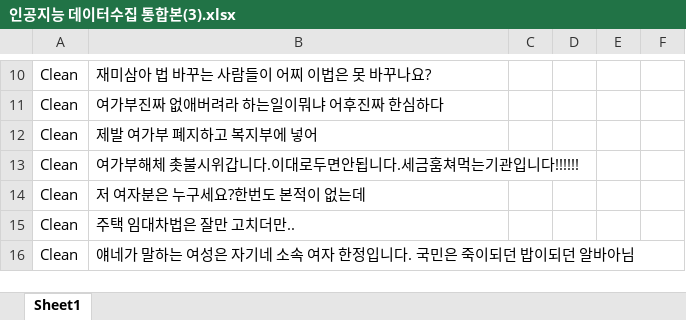
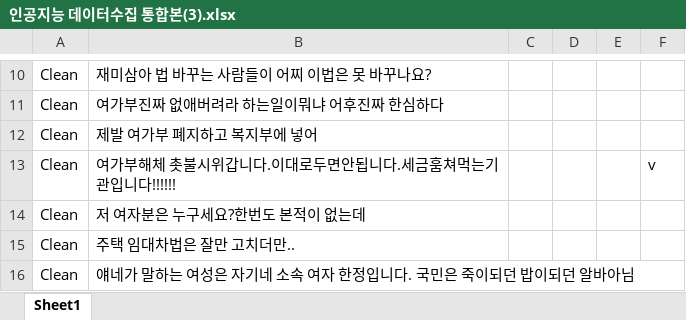
Before and after one commit to charvirus/textmask, an Excel workbook: 인공지능 데이터수집 통합본(3).xlsx, sheet Sheet1, drawn as a sheet; only a part is shown, gaps mark what is left out; values as stored, in another font and other column widths than the file's, no borders; the diff names each change by its address in the sheet, - before the commit and + after, or states it on an @@ line.

```diff
--- a/인공지능 데이터수집 통합본(3).xlsx (sheet Sheet1)
+++ b/인공지능 데이터수집 통합본(3).xlsx (sheet Sheet1)
-F13: (empty)
+F13: v
```
Also changed, not shown: 4 other files.
